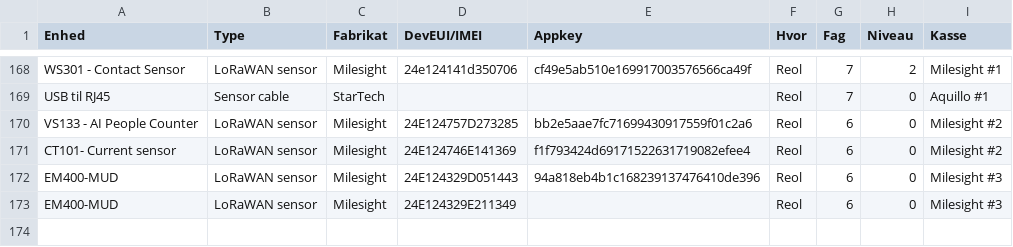
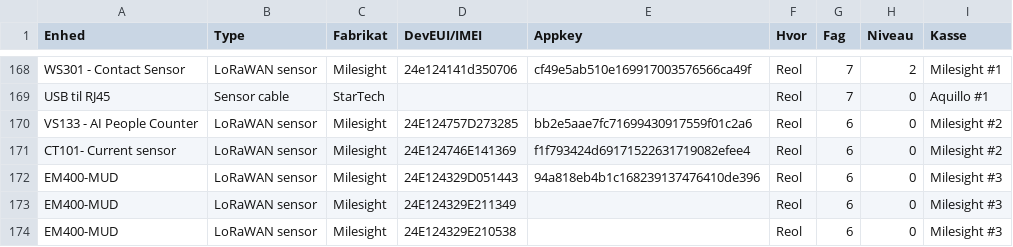
Before and after one commit to miniib/svg-files, a CSV file: test db for lagerstyring.csv, drawn as a sheet; only a part is shown, gaps mark what is left out.

Commit message:
Opdater lagerstyring CSV

```diff
--- a/test db for lagerstyring.csv
+++ b/test db for lagerstyring.csv
@@ -173 +173,2 @@ EM400-MUD;LoRaWAN sensor;Milesight;24E124329D051443;94a818eb4b1c168239137476410d
 EM400-MUD;LoRaWAN sensor;Milesight;24E124329E211349;;Reol;6;0;Milesight #3
+EM400-MUD;LoRaWAN sensor;Milesight;24E124329E210538;;Reol;6;0;Milesight #3
```
